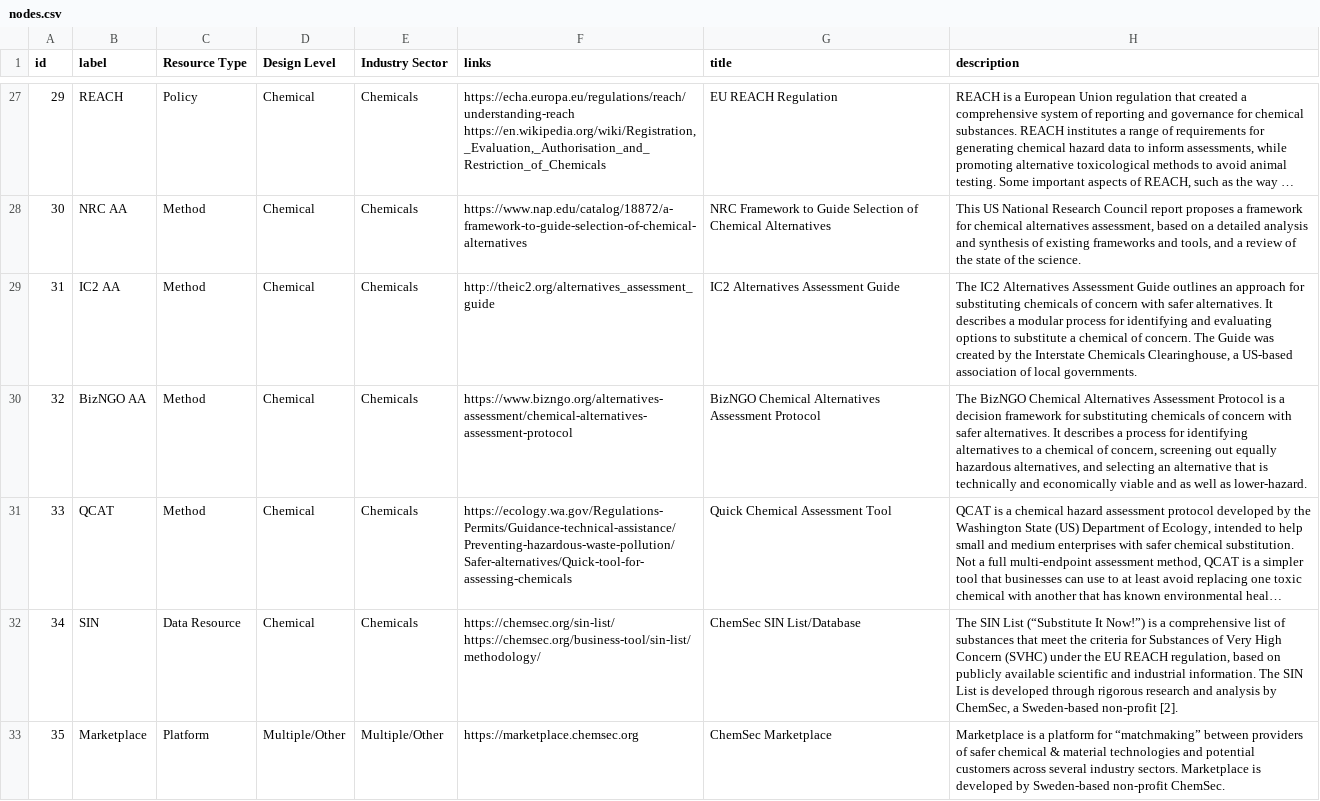
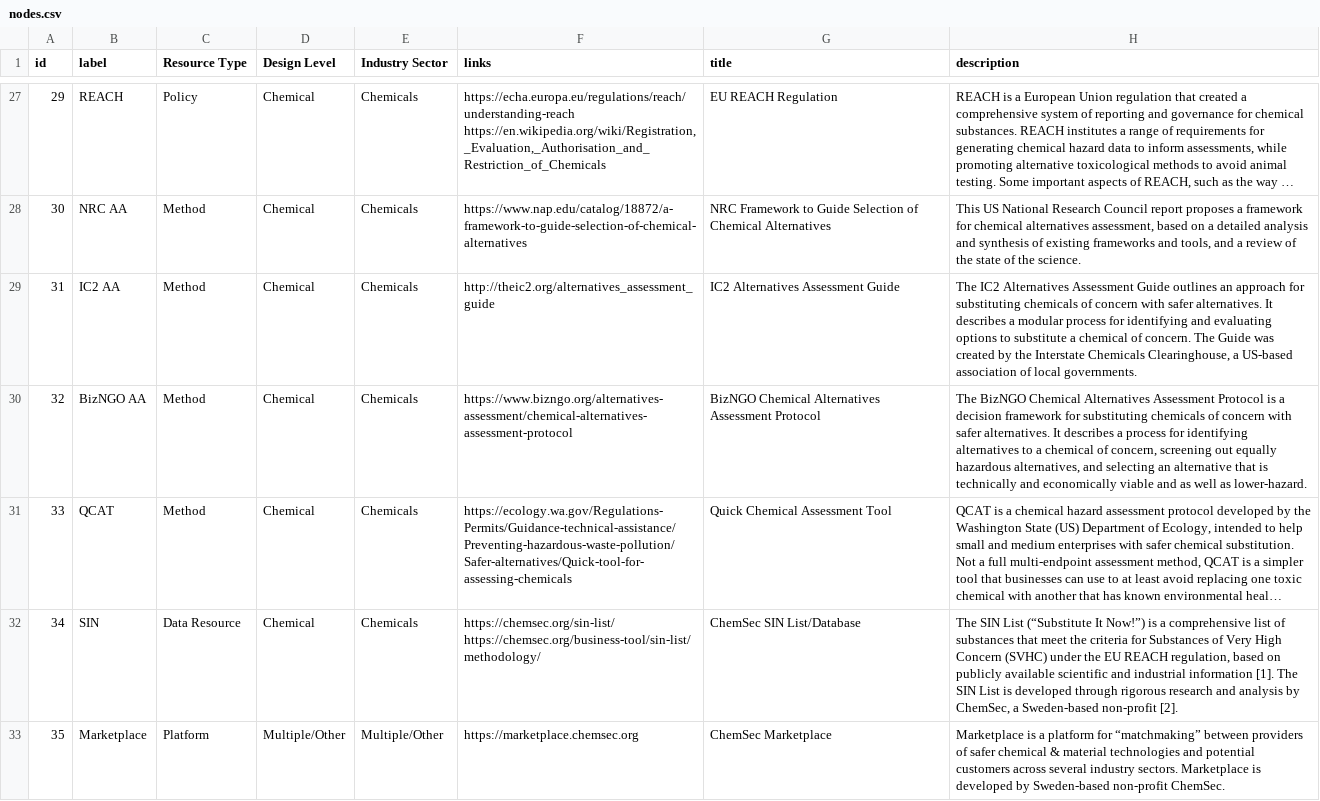
Before and after one commit to akokai/safer-chemicals-network, a CSV file: data/nodes.csv, drawn as a sheet; only a part is shown, gaps mark what is left out; long unchanged cells end in …; the diff names each change by its address in the sheet, - before the commit and + after, or states it on an @@ line.

Commit message:
Edit node description

```diff
--- a/data/nodes.csv
+++ b/data/nodes.csv
-H32 (description): …and industrial information. The SIN…
+H32 (description): …and industrial information [1]. The SIN…
```
